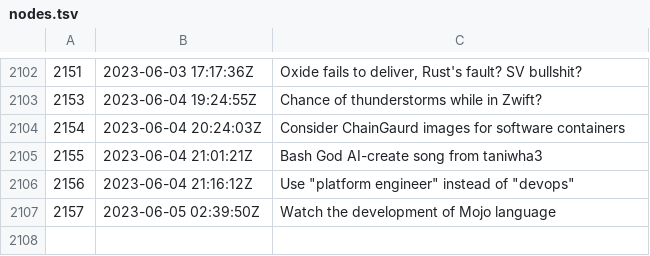
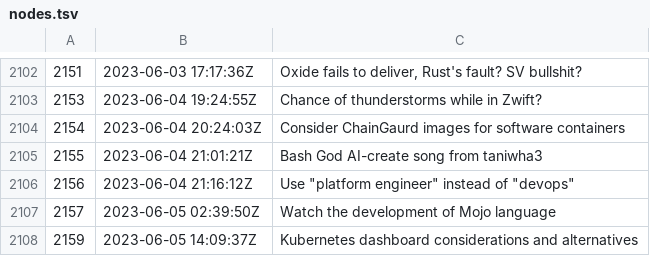
Before and after one commit to rwxrob/zet, a TSV file: docs/dex/nodes.tsv, drawn as a sheet; only a part is shown, gaps mark what is left out; the diff names each change by its address in the sheet, - before the commit and + after, or states it on an @@ line.

Commit message:
Kubernetes dashboard considerations and alternatives

```diff
--- a/docs/dex/nodes.tsv
+++ b/docs/dex/nodes.tsv
+row 2108: 2159 | 2023-06-05 14:09:37Z | Kubernetes dashboard considerations and alternatives
```
Also changed, not shown: 3 other files.
